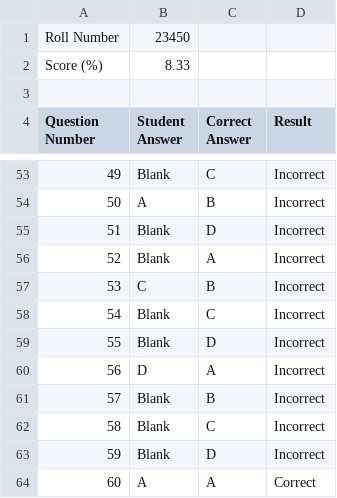
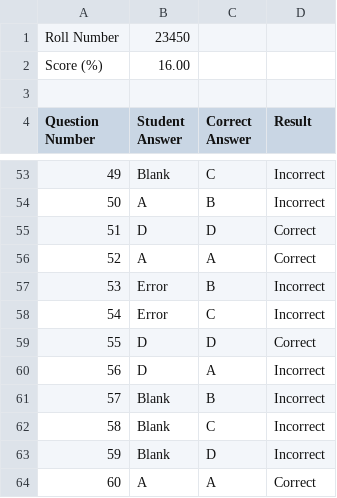
Before and after one commit to labib116/myomr, a CSV file: 23450_results.csv, drawn as a sheet; only a part is shown, gaps mark what is left out; the diff covers the shown part only.

```diff
--- a/23450_results.csv
+++ b/23450_results.csv
@@ -1,3 +1,3 @@
 Roll Number,23450
-Score (%),8.33
+Score (%),16.00
 
@@ -54,7 +54,7 @@ Question Number,Student Answer,Correct Answer,Result
 50,A,B,Incorrect
-51,Blank,D,Incorrect
-52,Blank,A,Incorrect
-53,C,B,Incorrect
-54,Blank,C,Incorrect
-55,Blank,D,Incorrect
+51,D,D,Correct
+52,A,A,Correct
+53,Error,B,Incorrect
+54,Error,C,Incorrect
+55,D,D,Correct
 56,D,A,Incorrect
```
Also changed, not shown: 44 edited cells elsewhere in this file, 67890_results.csv, 26 other files.
